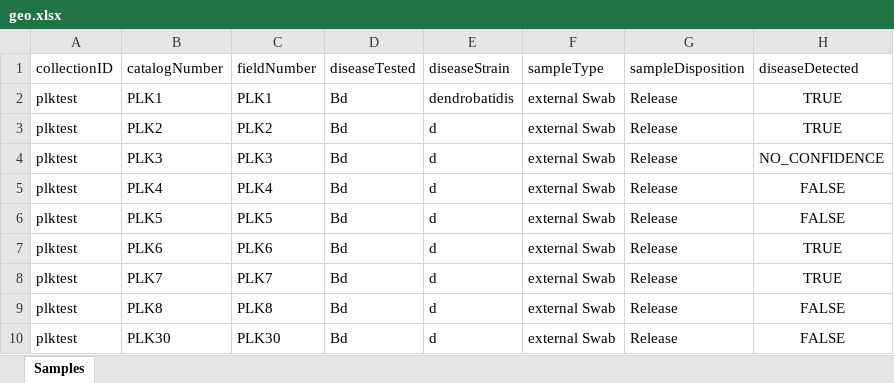
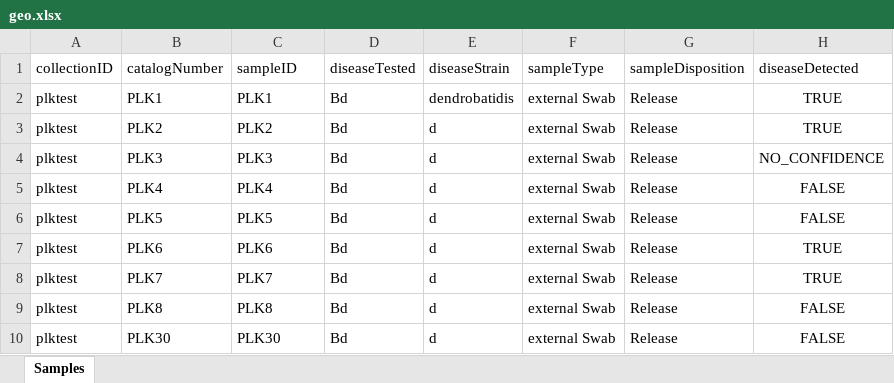
Before and after one commit to AmphibiaWeb/amphibian-disease-tracker, an Excel workbook: meta/geo.xlsx, sheet Samples, drawn as a sheet; only a part is shown; values as stored, in another font and other column widths than the file's, no borders; the diff names each change by its address in the sheet, - before the commit and + after, or states it on an @@ line.

```diff
--- a/meta/geo.xlsx (sheet Samples)
+++ b/meta/geo.xlsx (sheet Samples)
-C1: fieldNumber
+C1: sampleID
```
Also changed, not shown: 5 other files.
